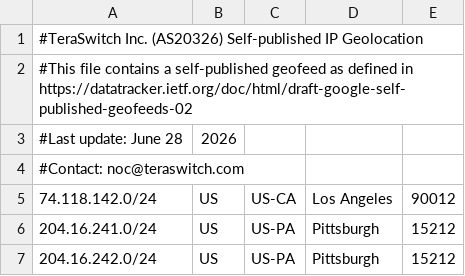
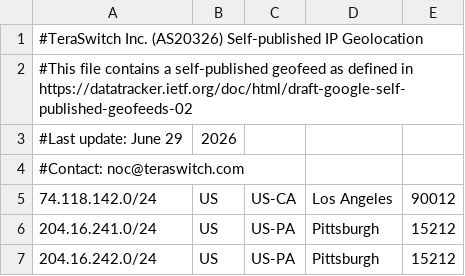
Before and after one commit to TeraSwitch/as20326.com, a CSV file: ipgeo.csv, drawn as a sheet; only a part is shown.

Commit message:
Update IP geolocation data

```diff
--- a/ipgeo.csv
+++ b/ipgeo.csv
@@ -2,3 +2,3 @@
 #This file contains a self-published geofeed as defined in https://datatracker.ietf.org/doc/html/draft-google-self-published-geofeeds-02
-#Last update: June 28, 2026
+#Last update: June 29, 2026
 #Contact: noc@teraswitch.com
```
Also changed, not shown: 1 other file.
